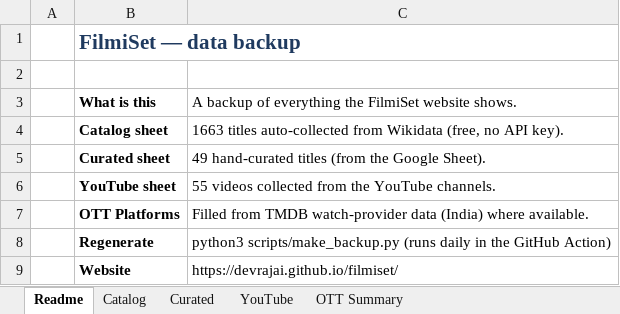
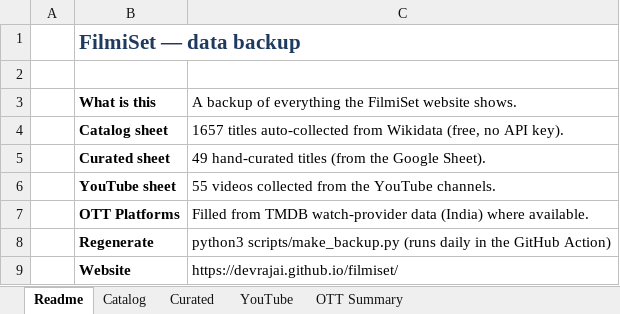
Before and after one commit to devrajai/filmiset, an Excel workbook: data/filmiset-backup.xlsx, sheet Readme, drawn as a sheet; values as stored, in another font and other column widths than the file's, no borders; the diff names each change by its address in the sheet, - before the commit and + after, or states it on an @@ line.

```diff
--- a/data/filmiset-backup.xlsx (sheet Readme)
+++ b/data/filmiset-backup.xlsx (sheet Readme)
-C4: 1663 titles auto-collected…
+C4: 1657 titles auto-collected…
```
Also changed, not shown: sheet Catalog, sheet OTT Summary, 52 other files.
